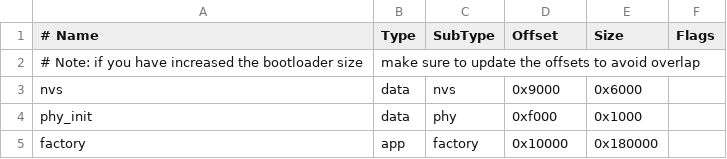
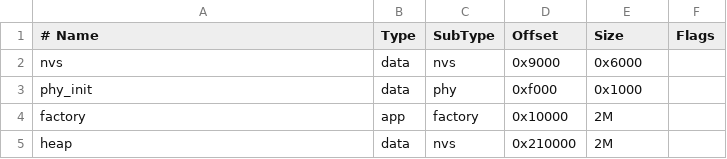
Before and after one commit to TRASF/Object-Detection, a CSV file: partitions.csv, drawn as a sheet.

Commit message:
chore: Update partitions.csv with new factory and heap sizes

```diff
--- a/partitions.csv
+++ b/partitions.csv
@@ -1,5 +1,5 @@
 # Name,   Type, SubType, Offset,  Size, Flags
-# Note: if you have increased the bootloader size, make sure to update the offsets to avoid overlap
 nvs,      data, nvs,     0x9000,  0x6000,
 phy_init, data, phy,     0xf000,  0x1000,
-factory,  app,  factory, 0x10000, 0x180000,
+factory,  app,  factory, 0x10000, 2M,
+heap,     data, nvs,     0x210000, 2M,
```
